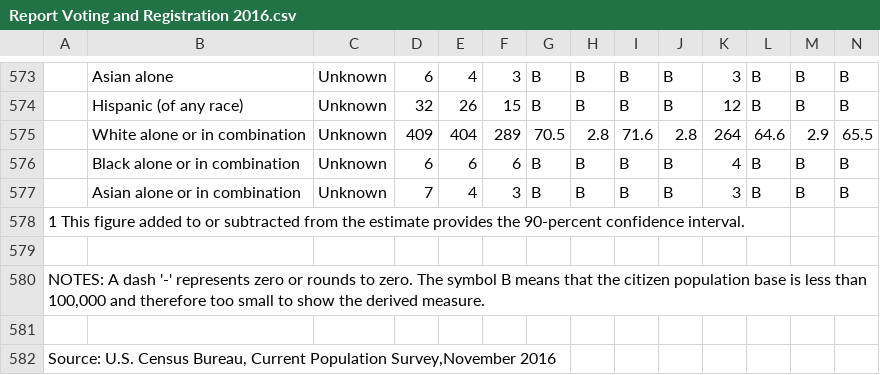
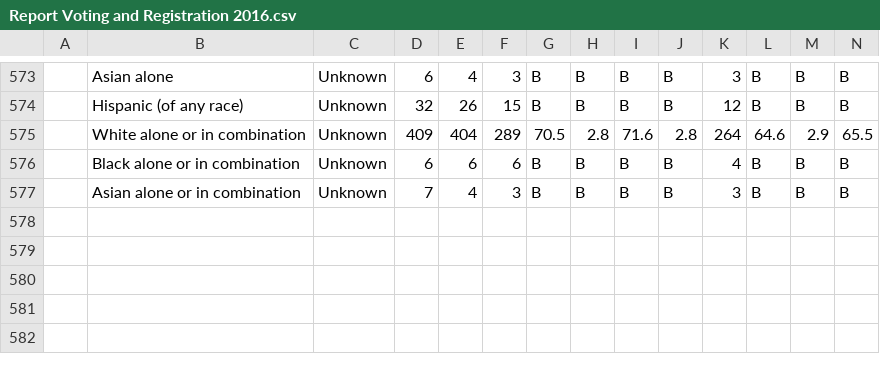
Before and after one commit to KarynePegues/Project, a CSV file: Report Voting and Registration 2016.csv, drawn as a sheet; only a part is shown, gaps mark what is left out; rows hold the shown columns only; the diff names each change by its address in the sheet, - before the commit and + after, or states it on an @@ line.

Commit message:
Update Report Voting and Registration 2016.csv

```diff
--- a/Report Voting and Registration 2016.csv
+++ b/Report Voting and Registration 2016.csv
-row 578: 1 This figure added to or subtracted from the estimate provides the 90-percent confidence interval.
-row 579: (empty)
-row 580: NOTES: A dash '-' represents zero or rounds to zero. The symbol B means that the citizen population base is less than 100,000 and therefore too small to show the derived measure.
-row 581: (empty)
-row 582: Source: U.S. Census Bureau, Current Population Survey,November 2016
```
